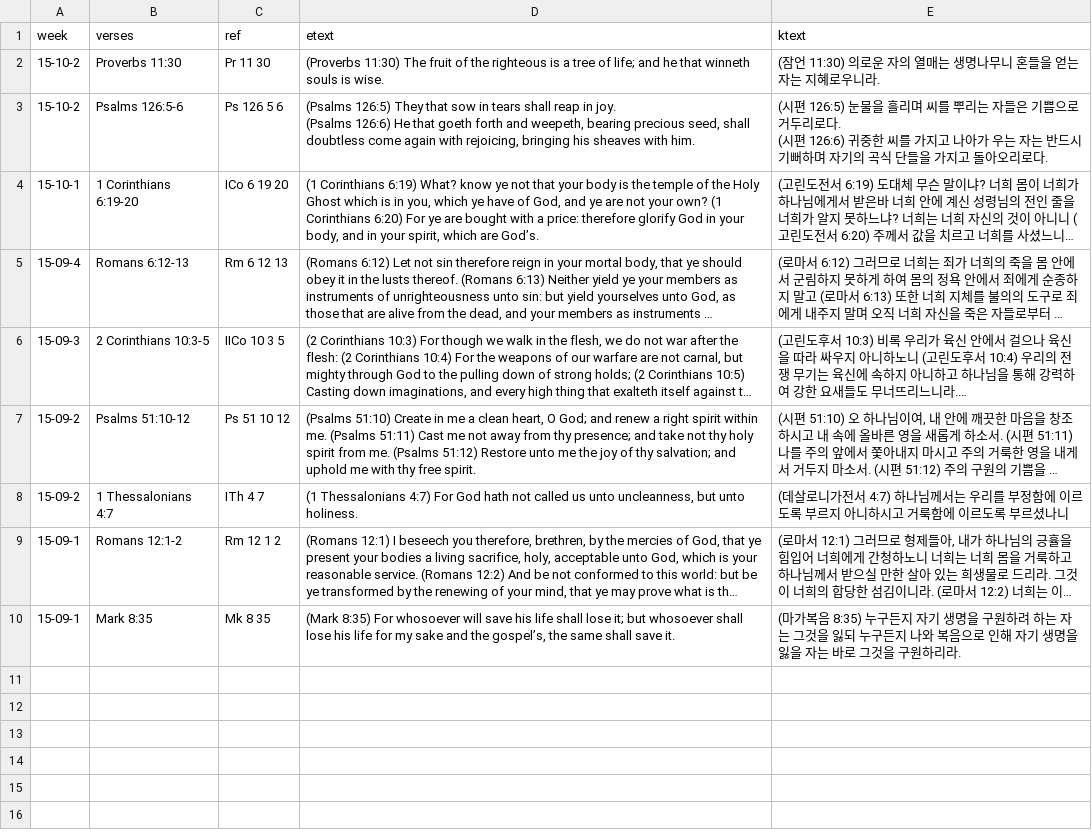
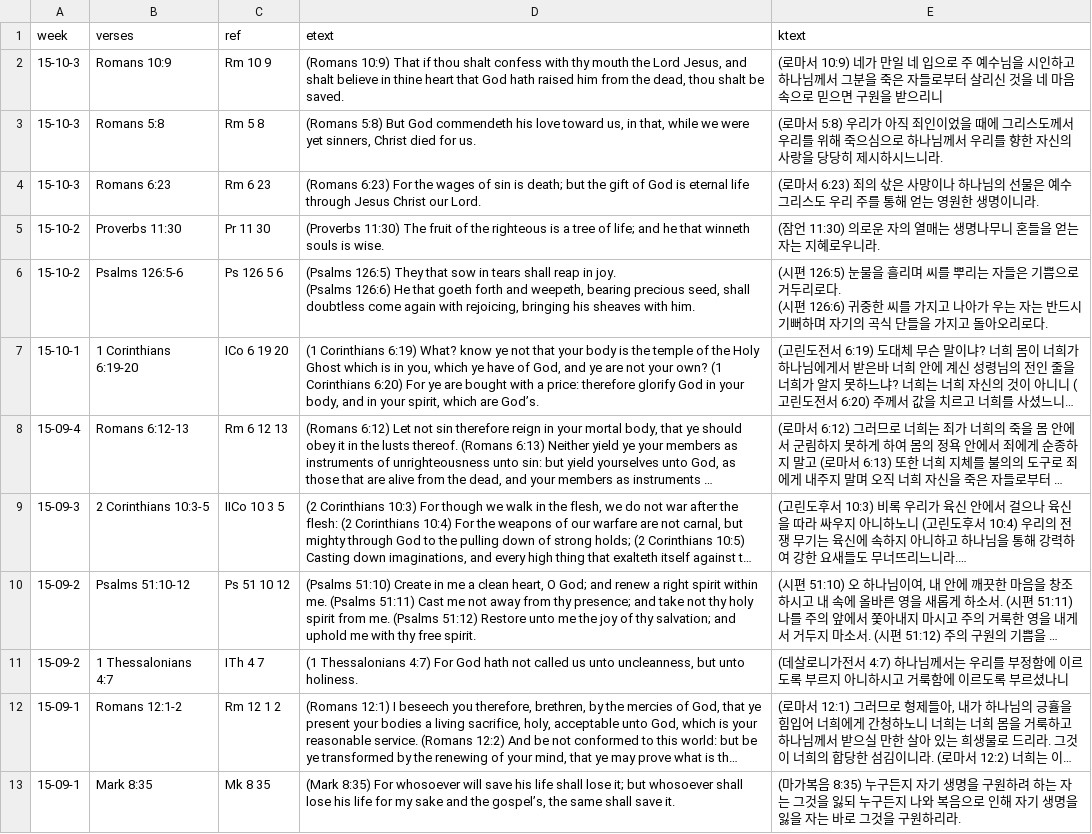
Before and after one commit to Hohyun/IIBC_Weekly_Verses, a CSV file: memory_verses.csv, drawn as a sheet; long unchanged cells end in …; the diff names each change by its address in the sheet, - before the commit and + after, or states it on an @@ line.

Commit message:
add new verses

```diff
--- a/memory_verses.csv
+++ b/memory_verses.csv
+row 2: 15-10-3 | Romans 10:9 | Rm 10 9 | (Romans 10:9) That if thou shalt confess with thy mouth the Lord Jesus, and shalt believe in thine heart that God hath raised him from the dead, thou shalt be saved. | (로마서 10:9) 네가 만일 네 입으로 주 예수님을 시인하고 하나님께서 그분을 죽은 자들로부터 살리신 것을 네 마음속으로 믿으면 구원을 받으리니
+row 3: 15-10-3 | Romans 5:8 | Rm 5 8 | (Romans 5:8) But God commendeth his love toward us, in that, while we were yet sinners, Christ died for us. | (로마서 5:8) 우리가 아직 죄인이었을 때에 그리스도께서 우리를 위해 죽으심으로 하나님께서 우리를 향한 자신의 사랑을 당당히 제시하시느니라.
+row 4: 15-10-3 | Romans 6:23 | Rm 6 23 | (Romans 6:23) For the wages of sin is death; but the gift of God is eternal life through Jesus Christ our Lord. | (로마서 6:23) 죄의 삯은 사망이나 하나님의 선물은 예수 그리스도 우리 주를 통해 얻는 영원한 생명이니라.
```
